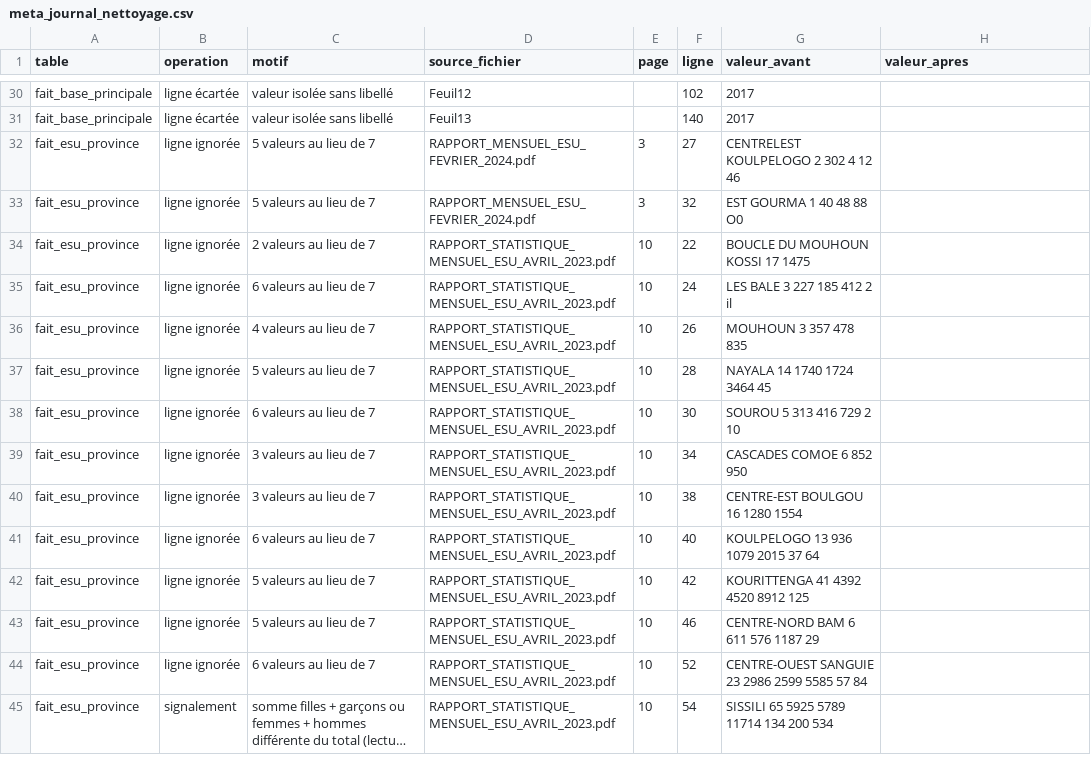
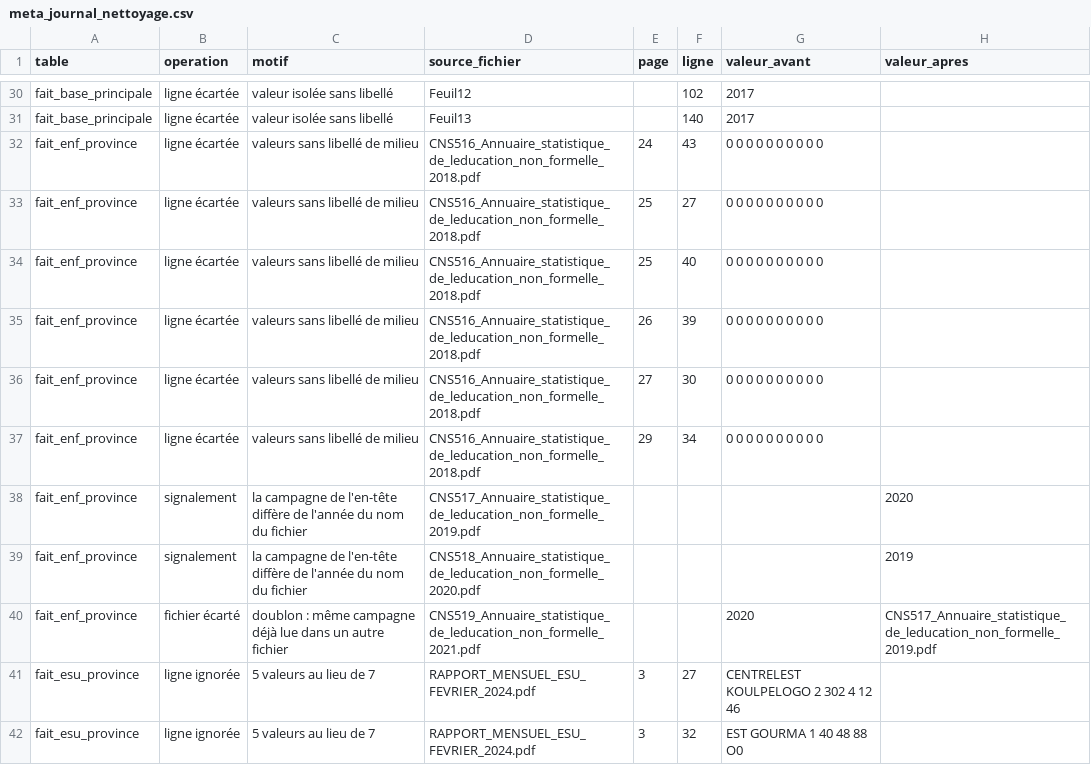
Before and after one commit to datachallenge-edu-bf/sentinelle-scolaire-defi1, a CSV file: data/02_nettoyage/meta_journal_nettoyage.csv, drawn as a sheet; only a part is shown, gaps mark what is left out; the shorter side is filled out with more unchanged rows; long unchanged cells end in ….

```diff
--- a/data/02_nettoyage/meta_journal_nettoyage.csv
+++ b/data/02_nettoyage/meta_journal_nettoyage.csv
@@ -31,2 +31,11 @@ fait_base_principale;ligne écartée;valeur isolée sans libellé;Feuil12;;102;2
 fait_base_principale;ligne écartée;valeur isolée sans libellé;Feuil13;;140;2017;
+fait_enf_province;ligne écartée;valeurs sans libellé de milieu;CNS516_Annuaire_statistique_de_leducation_non_formelle_2018.pdf;24;43;0 0 0 0 0 0 0 0 0 0;
+fait_enf_province;ligne écartée;valeurs sans libellé de milieu;CNS516_Annuaire_statistique_de_leducation_non_formelle_2018.pdf;25;27;0 0 0 0 0 0 0 0 0 0;
+fait_enf_province;ligne écartée;valeurs sans libellé de milieu;CNS516_Annuaire_statistique_de_leducation_non_formelle_2018.pdf;25;40;0 0 0 0 0 0 0 0 0 0;
+fait_enf_province;ligne écartée;valeurs sans libellé de milieu;CNS516_Annuaire_statistique_de_leducation_non_formelle_2018.pdf;26;39;0 0 0 0 0 0 0 0 0 0;
+fait_enf_province;ligne écartée;valeurs sans libellé de milieu;CNS516_Annuaire_statistique_de_leducation_non_formelle_2018.pdf;27;30;0 0 0 0 0 0 0 0 0 0;
+fait_enf_province;ligne écartée;valeurs sans libellé de milieu;CNS516_Annuaire_statistique_de_leducation_non_formelle_2018.pdf;29;34;0 0 0 0 0 0 0 0 0 0;
+fait_enf_province;signalement;la campagne de l'en-tête diffère de l'année du nom du fichier;CNS517_Annuaire_statistique_de_leducation_non_formelle_2019.pdf;;;;2020
+fait_enf_province;signalement;la campagne de l'en-tête diffère de l'année du nom du fichier;CNS518_Annuaire_statistique_de_leducation_non_formelle_2020.pdf;;;;2019
+fait_enf_province;fichier écarté;doublon : même campagne déjà lue dans un autre fichier;CNS519_Annuaire_statistique_de_leducation_non_formelle_2021.pdf;;;2020;CNS517_Annuaire_statistique_de_leducation_non_formelle_2019.pdf
 fait_esu_province;ligne ignorée;5 valeurs au lieu de 7;RAPPORT_MENSUEL_ESU_FEVRIER_2024.pdf;3;27;CENTRELEST KOULPELOGO 2 302 4 12 46;
```
Also changed, not shown: data/02_nettoyage/meta_controles.csv, data/02_nettoyage/meta_tables.csv, 22 other files.
